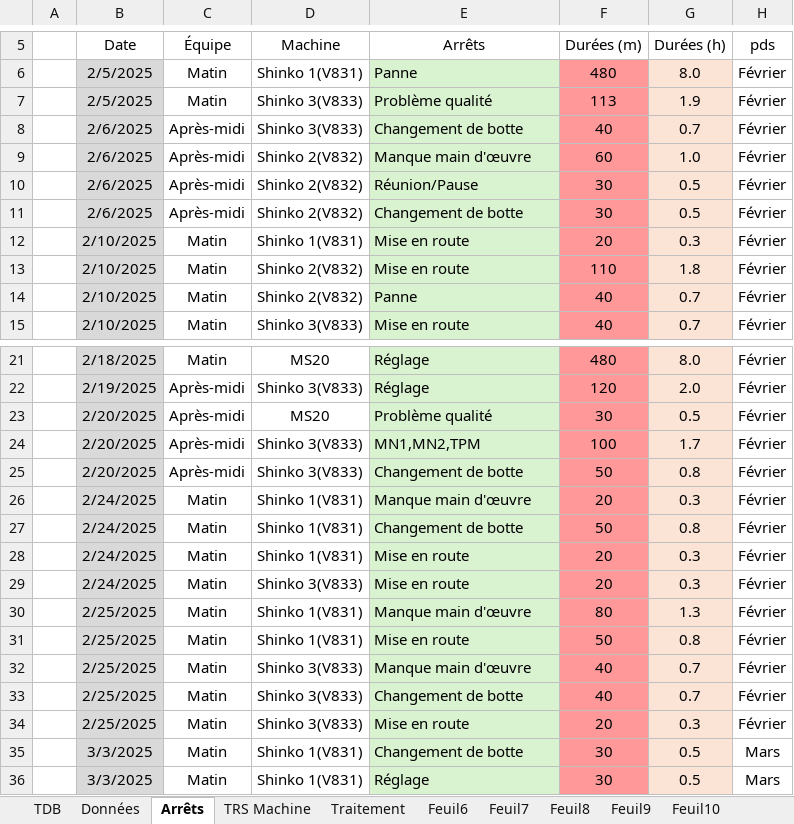
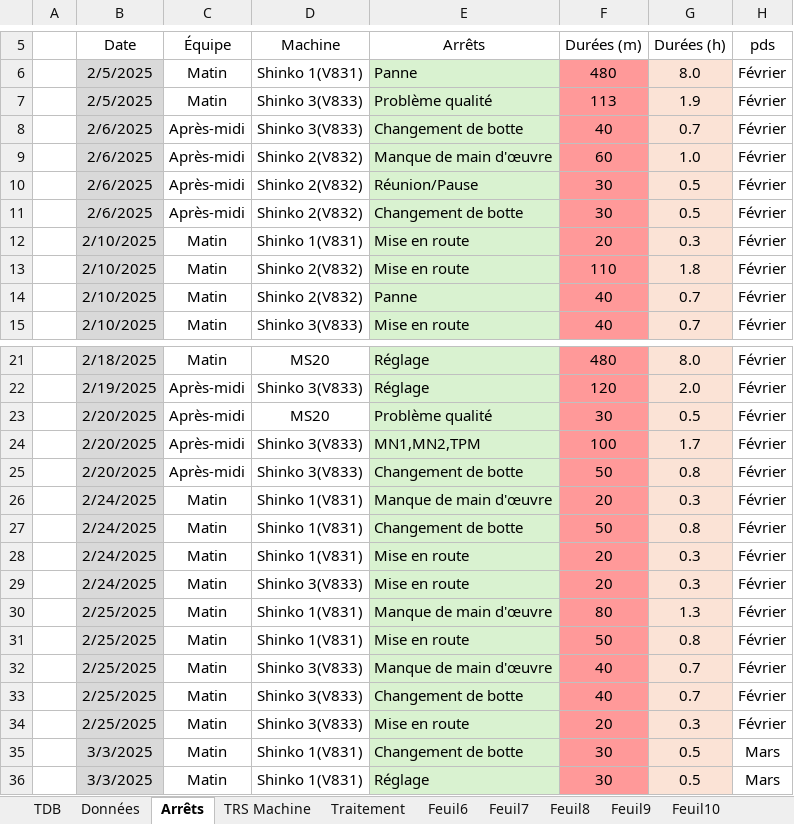
Before and after one commit to MES-DASH-B/TRS_app, an Excel workbook: CALCUL_TRS.xlsx, sheet Arrêts, drawn as a sheet; only a part is shown, gaps mark what is left out; values as stored, in another font and other column widths than the file's, no borders; table styles not drawn; the diff names each change by its address in the sheet, - before the commit and + after, or states it on an @@ line.

```diff
--- a/CALCUL_TRS.xlsx (sheet Arrêts)
+++ b/CALCUL_TRS.xlsx (sheet Arrêts)
-E9 (Arrêts): Manque main d'œuvre
+E9 (Arrêts): Manque de main d'œuvre
-E26 (Arrêts): Manque main d'œuvre
+E26 (Arrêts): Manque de main d'œuvre
-E30 (Arrêts): Manque main d'œuvre
+E30 (Arrêts): Manque de main d'œuvre
-E32 (Arrêts): Manque main d'œuvre
+E32 (Arrêts): Manque de main d'œuvre
```
Also changed, not shown: charts or pictures, 1 other file.
